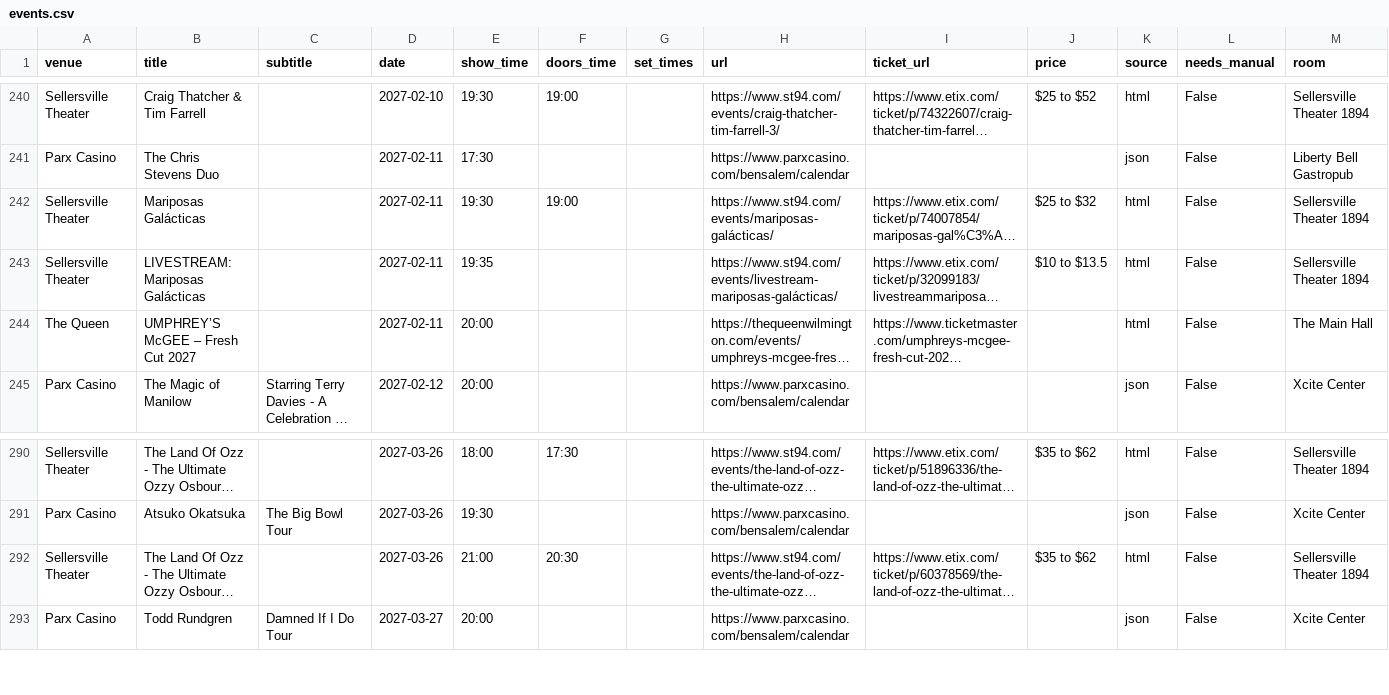
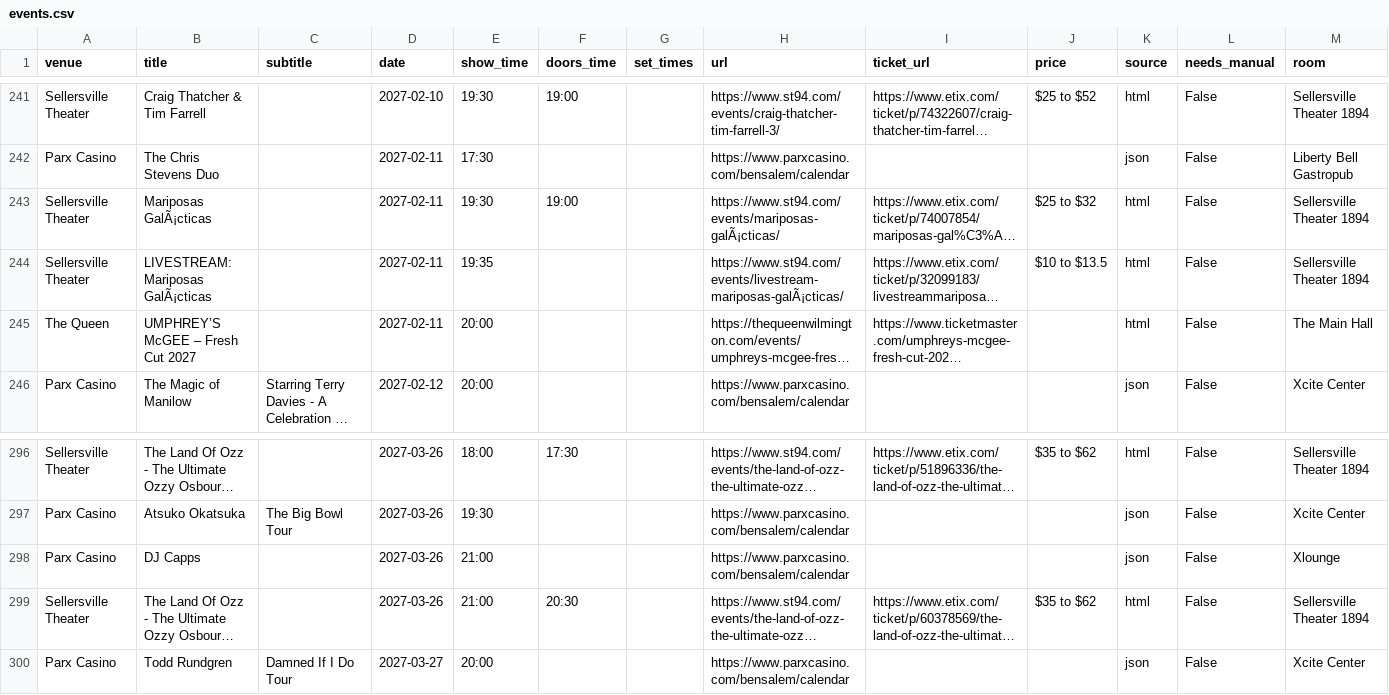
Before and after one commit to sh3ll3hs/philly-calendars, a CSV file: docs/venues/events.csv, drawn as a sheet; only a part is shown, gaps mark what is left out; long unchanged cells end in …; addresses are those after the commit; the diff covers the shown part only; the diff names each change by its address in the sheet, - before the commit and + after, or states it on an @@ line.

```diff
--- a/docs/venues/events.csv
+++ b/docs/venues/events.csv
-B243 (title): Mariposas Galácticas
+B243 (title): Mariposas GalÃ¡cticas
-H243 (url): https://www.st94.com/events/mariposas-galácticas/
+H243 (url): https://www.st94.com/events/mariposas-galÃ¡cticas/
-B244 (title): LIVESTREAM: Mariposas Galácticas
+B244 (title): LIVESTREAM: Mariposas GalÃ¡cticas
-H244 (url): https://www.st94.com/events/livestream-mariposas-galácticas/
+H244 (url): https://www.st94.com/events/livestream-mariposas-galÃ¡cticas/
+row 298: Parx Casino | DJ Capps |  | 2027-03-26 | 21:00 |  |  | https://www.parxcasino.com/bensalem/calendar |  |  | json | False | Xlounge
```
Also changed, not shown: 7 added rows elsewhere in this file, 14 other files.
